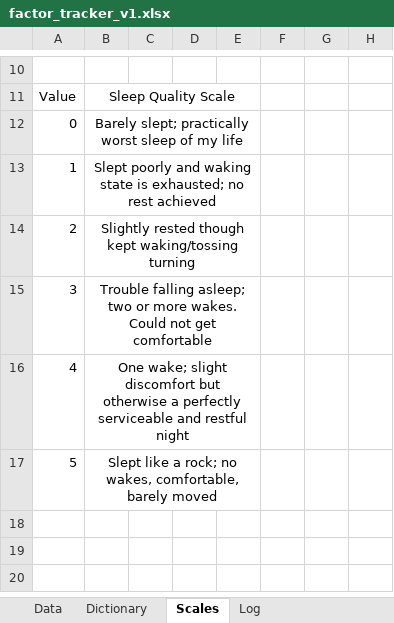
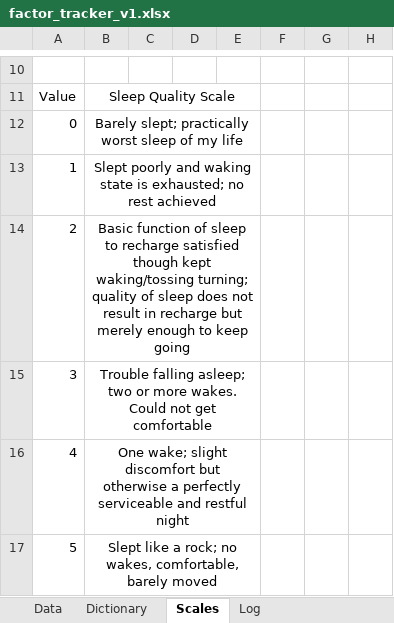
Before and after one commit to zachary-trozenski/dat203_ccac, an Excel workbook: visualize_yourself/factor_tracker/factor_tracker_v1.xlsx, sheet Scales, drawn as a sheet; only a part is shown, gaps mark what is left out; values as stored, in another font and other column widths than the file's, no borders; ↵ is a line break in a cell; the diff names each change by its address in the sheet, - before the commit and + after, or states it on an @@ line.

```diff
--- a/visualize_yourself/factor_tracker/factor_tracker_v1.xlsx (sheet Scales)
+++ b/visualize_yourself/factor_tracker/factor_tracker_v1.xlsx (sheet Scales)
-B14: Slightly rested though kept waking/tossing turning
+B14: Basic function of sleep to recharge satisfied though kept waking/tossing turning; ↵ quality of sleep does not result in recharge but merely enough to keep going
```
Also changed, not shown: sheet Data, sheet Log, 5 other files.
